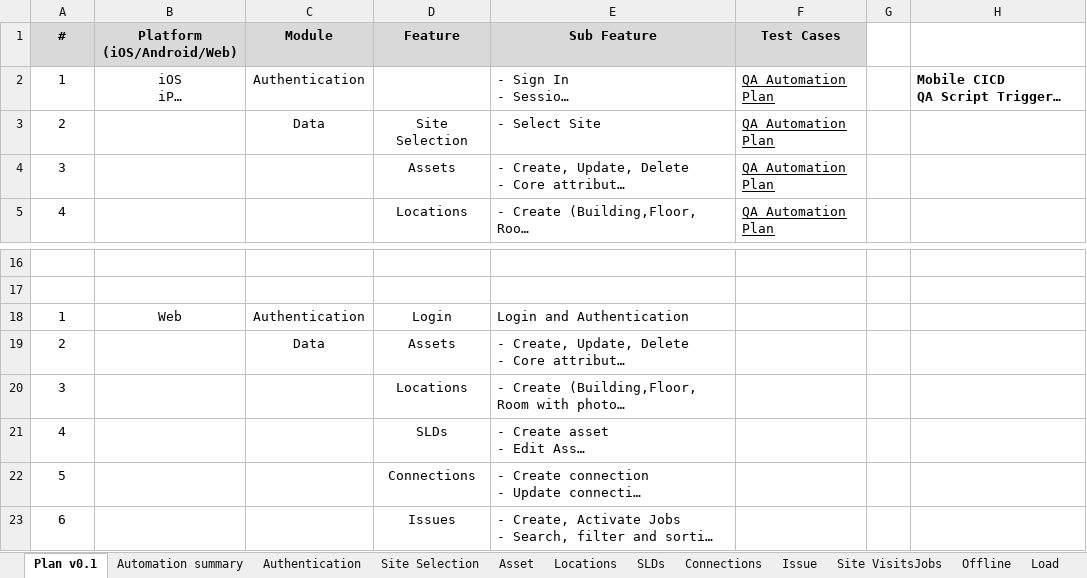
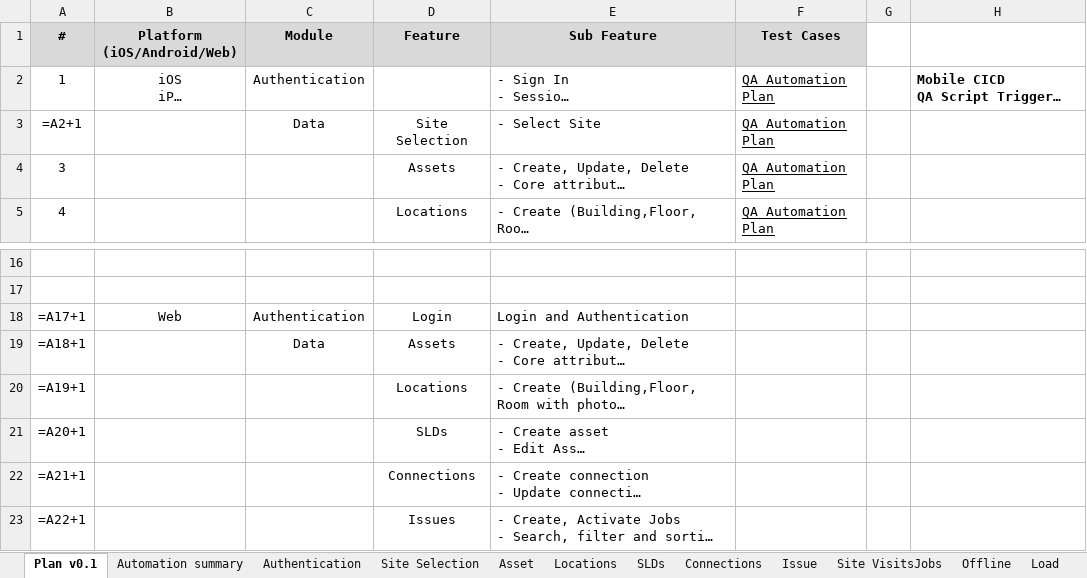
Before and after one commit to eg-abhiyantsingh/iOS_automation_site, an Excel workbook: testcase_file/QA Automation Plan.xlsx, sheet Plan v0.1, drawn as a sheet; only a part is shown, gaps mark what is left out; long unchanged cells end in …; values as stored, in another font and other column widths than the file's, no borders; formulas without a stored value are shown as written; charts and pictures not drawn; the diff names each change by its address in the sheet, - before the commit and + after, or states it on an @@ line.

```diff
--- a/testcase_file/QA Automation Plan.xlsx (sheet Plan v0.1)
+++ b/testcase_file/QA Automation Plan.xlsx (sheet Plan v0.1)
-A3 (#): 2
+A3 (#): =A2+1
-A18 (#): 1
+A18 (#): =A17+1
-A19 (#): 2
+A19 (#): =A18+1
-A20 (#): 3
+A20 (#): =A19+1
-A21 (#): 4
+A21 (#): =A20+1
-A22 (#): 5
+A22 (#): =A21+1
-A23 (#): 6
+A23 (#): =A22+1
```
Also changed, not shown: other sheet tabs, charts or pictures, 4 other files.
